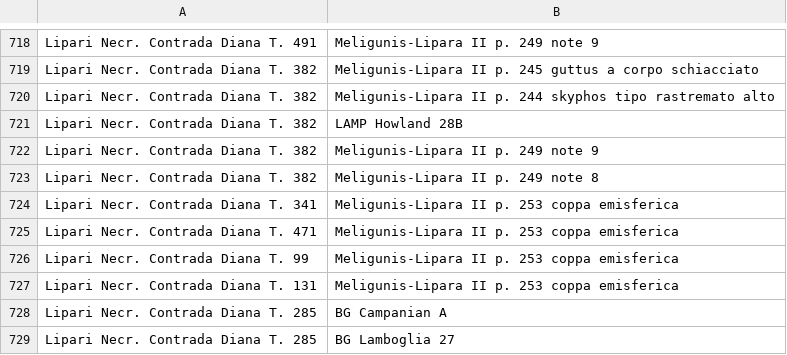
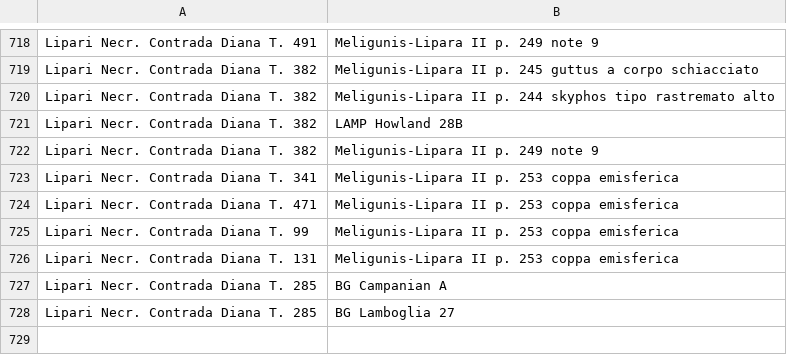
Before and after one commit to scollinselliott/eratosthenes-data, a CSV file: data/eda20260801/seriations_input/input_meligunislipara2.csv, drawn as a sheet; only a part is shown, gaps mark what is left out; the diff names each change by its address in the sheet, - before the commit and + after, or states it on an @@ line.

Commit message:
remove unicum Lipari Necr. Contrada Diana T. 382,Meligunis-Lipara II p. 249 note 8

```diff
--- a/data/eda20260801/seriations_input/input_meligunislipara2.csv
+++ b/data/eda20260801/seriations_input/input_meligunislipara2.csv
-row 723: Lipari Necr. Contrada Diana T. 382 | Meligunis-Lipara II p. 249 note 8
```
